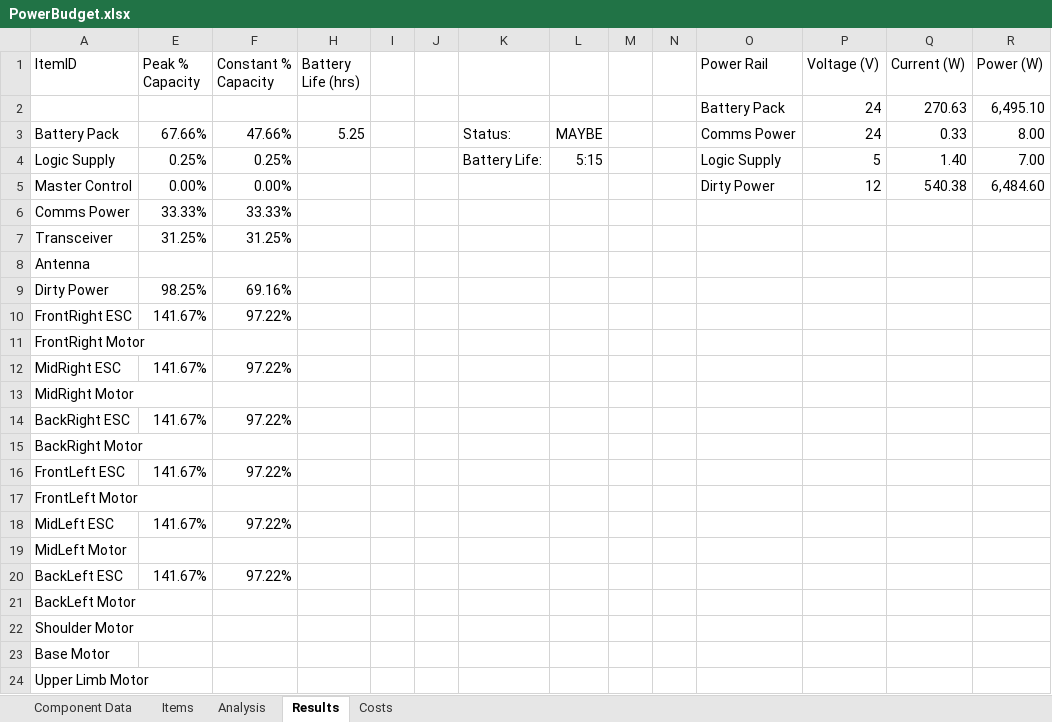
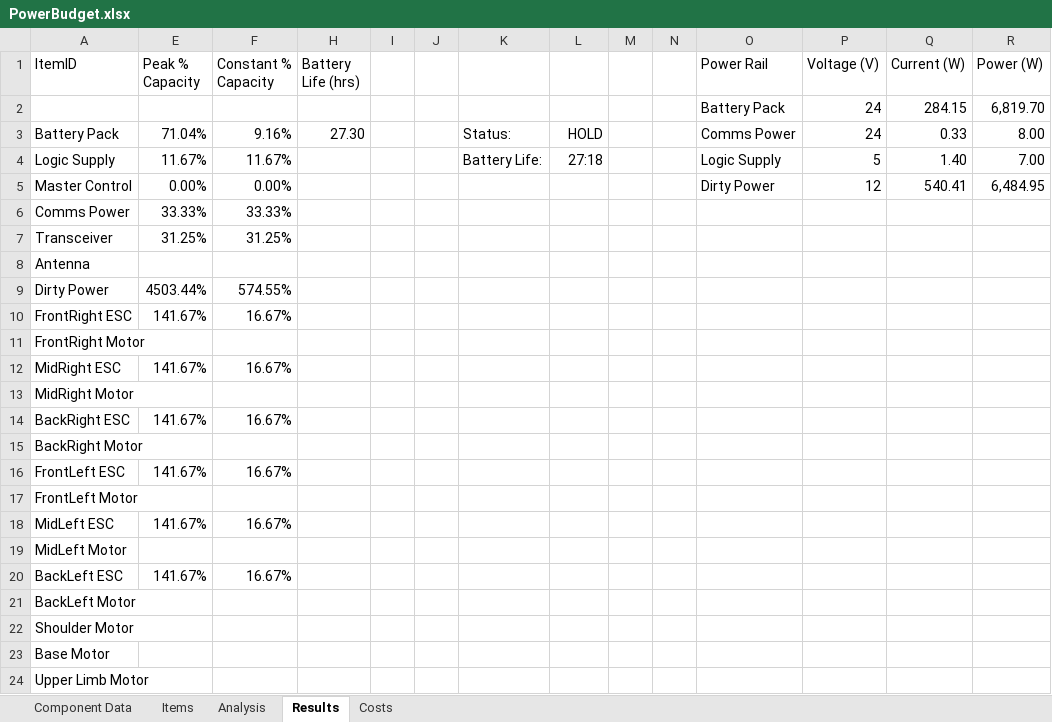
Before and after one commit to ISU-MAVRIC/MAVRIC-Systems, an Excel workbook: Electrical/PowerBudget.xlsx, sheet Results, drawn as a sheet; values as stored, in another font and other column widths than the file's, no borders; conditional formats and table styles not drawn; the diff names each change by its address in the sheet, - before the commit and + after, or states it on an @@ line.

Commit message:
Added an efficiency parameter, the self consumption is increased by it's passed-on power*(1-efficiency)

```diff
--- a/Electrical/PowerBudget.xlsx (sheet Results)
+++ b/Electrical/PowerBudget.xlsx (sheet Results)
-Q2 (Current (W)): 270.63
+Q2 (Current (W)): 284.15
-R2 (Power (W)): 6,495.10
+R2 (Power (W)): 6,819.70
-E3 (Peak % Capacity): 67.66%
+E3 (Peak % Capacity): 71.04%
-F3 (Constant % Capacity): 47.66%
+F3 (Constant % Capacity): 9.16%
-H3 (Battery Life (hrs)): 5.25
+H3 (Battery Life (hrs)): 27.30
-L3: MAYBE
+L3: HOLD
-E4 (Peak % Capacity): 0.25%
+E4 (Peak % Capacity): 11.67%
-F4 (Constant % Capacity): 0.25%
+F4 (Constant % Capacity): 11.67%
-L4: 5:15
+L4: 27:18
-Q5 (Current (W)): 540.38
+Q5 (Current (W)): 540.41
-R5 (Power (W)): 6,484.60
+R5 (Power (W)): 6,484.95
-E9 (Peak % Capacity): 98.25%
+E9 (Peak % Capacity): 4503.44%
-F9 (Constant % Capacity): 69.16%
+F9 (Constant % Capacity): 574.55%
-F10 (Constant % Capacity): 97.22%
+F10 (Constant % Capacity): 16.67%
-F12 (Constant % Capacity): 97.22%
+F12 (Constant % Capacity): 16.67%
-F14 (Constant % Capacity): 97.22%
+F14 (Constant % Capacity): 16.67%
-F16 (Constant % Capacity): 97.22%
+F16 (Constant % Capacity): 16.67%
-F18 (Constant % Capacity): 97.22%
+F18 (Constant % Capacity): 16.67%
-F20 (Constant % Capacity): 97.22%
+F20 (Constant % Capacity): 16.67%
```
Also changed, not shown: sheet Analysis, sheet Costs, sheet Items, sheet Component Data, hidden cells.
